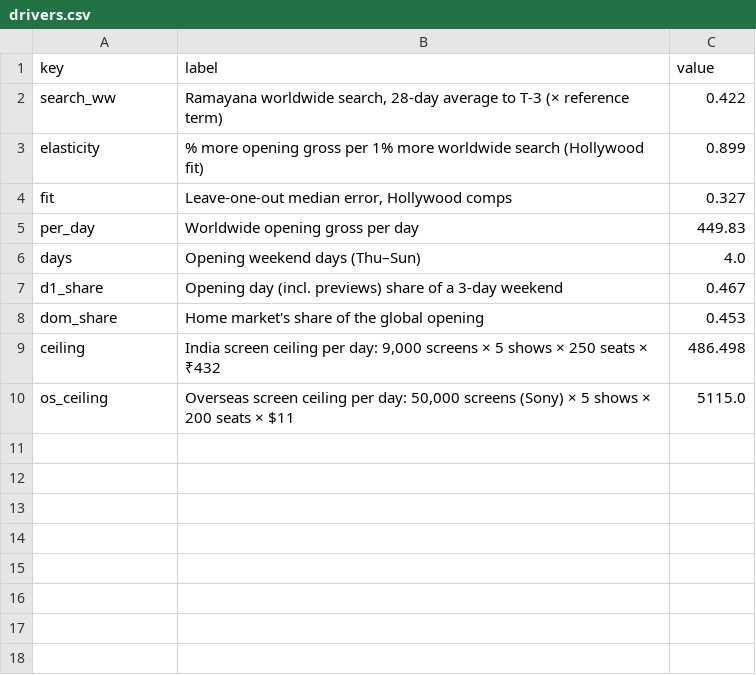
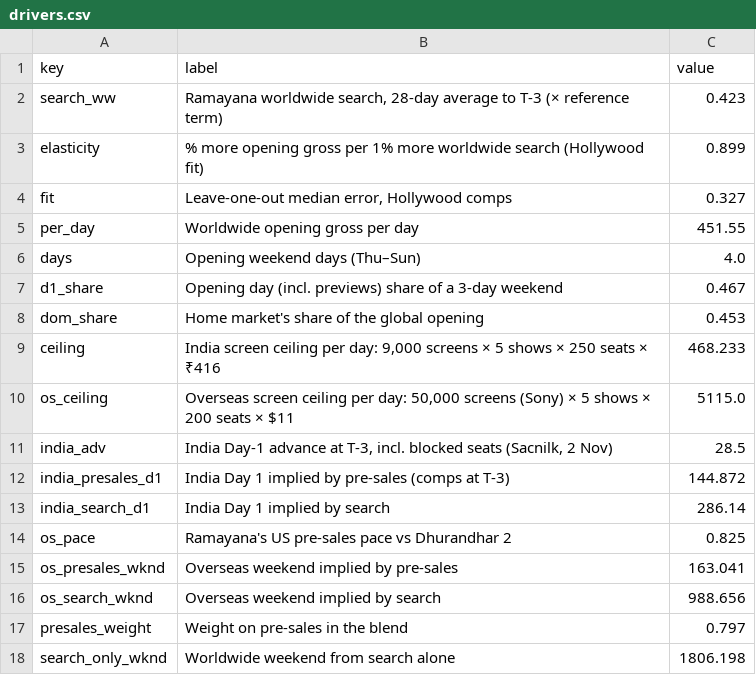
Before and after one commit to bhootnath2go/box-office-trends-forecast, a CSV file: report/drivers.csv, drawn as a sheet.

```diff
--- a/report/drivers.csv
+++ b/report/drivers.csv
@@ -1,6 +1,6 @@
 key,label,value
-search_ww,"Ramayana worldwide search, 28-day average to T-3 (× reference term)",0.422
+search_ww,"Ramayana worldwide search, 28-day average to T-3 (× reference term)",0.423
 elasticity,% more opening gross per 1% more worldwide search (Hollywood fit),0.899
 fit,"Leave-one-out median error, Hollywood comps",0.327
-per_day,Worldwide opening gross per day,449.83
+per_day,Worldwide opening gross per day,451.55
 days,Opening weekend days (Thu–Sun),4.0
@@ -8,3 +8,11 @@ d1_share,Opening day (incl. previews) share of a 3-day weekend,0.467
 dom_share,Home market's share of the global opening,0.453
-ceiling,"India screen ceiling per day: 9,000 screens × 5 shows × 250 seats × ₹432",486.498
+ceiling,"India screen ceiling per day: 9,000 screens × 5 shows × 250 seats × ₹416",468.233
 os_ceiling,"Overseas screen ceiling per day: 50,000 screens (Sony) × 5 shows × 200 seats × $11",5115.0
+india_adv,"India Day-1 advance at T-3, incl. blocked seats (Sacnilk, 2 Nov)",28.5
+india_presales_d1,India Day 1 implied by pre-sales (comps at T-3),144.872
+india_search_d1,India Day 1 implied by search,286.14
+os_pace,Ramayana's US pre-sales pace vs Dhurandhar 2,0.825
+os_presales_wknd,Overseas weekend implied by pre-sales,163.041
+os_search_wknd,Overseas weekend implied by search,988.656
+presales_weight,Weight on pre-sales in the blend,0.797
+search_only_wknd,Worldwide weekend from search alone,1806.198
```
Also changed, not shown: data/ramayana_advance.csv, data/trends_topic.csv, 12 other files.
